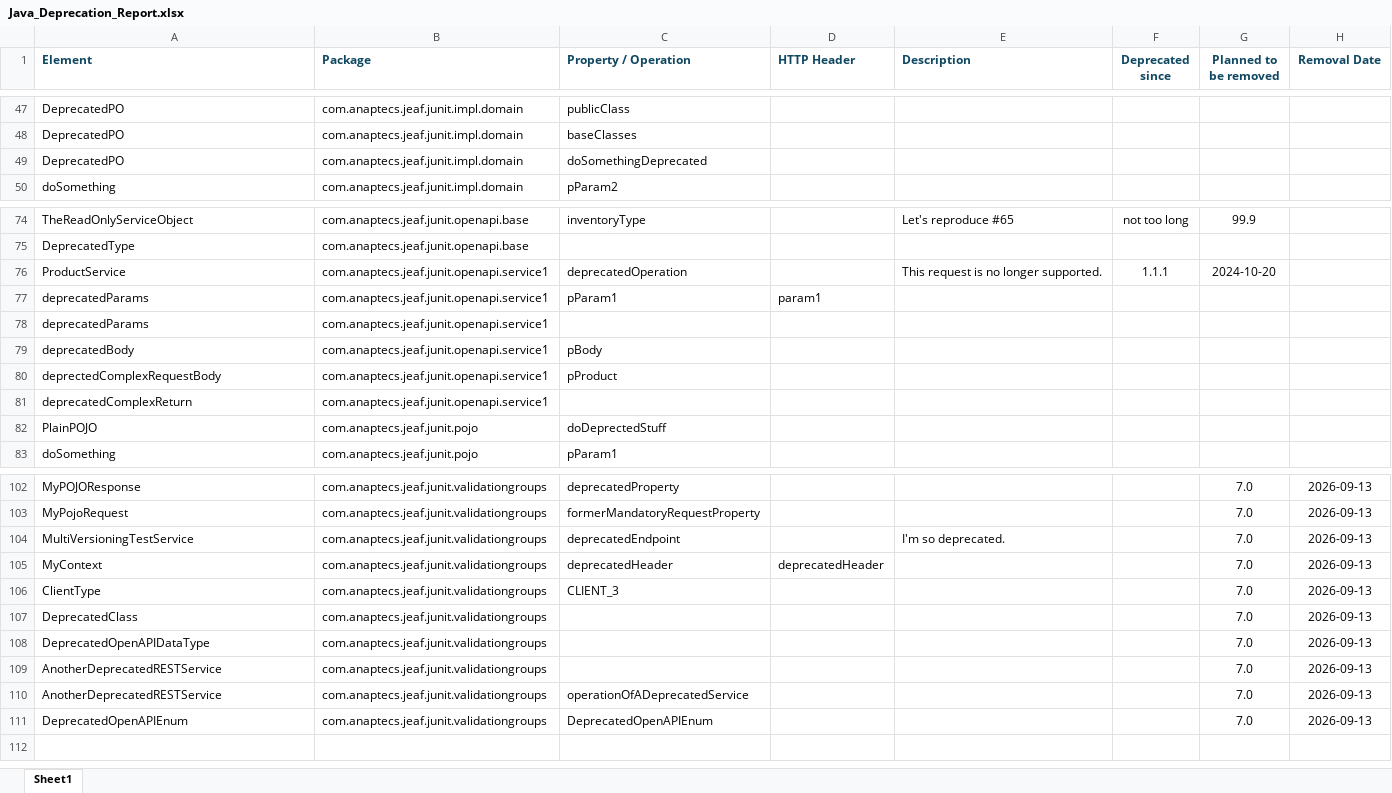
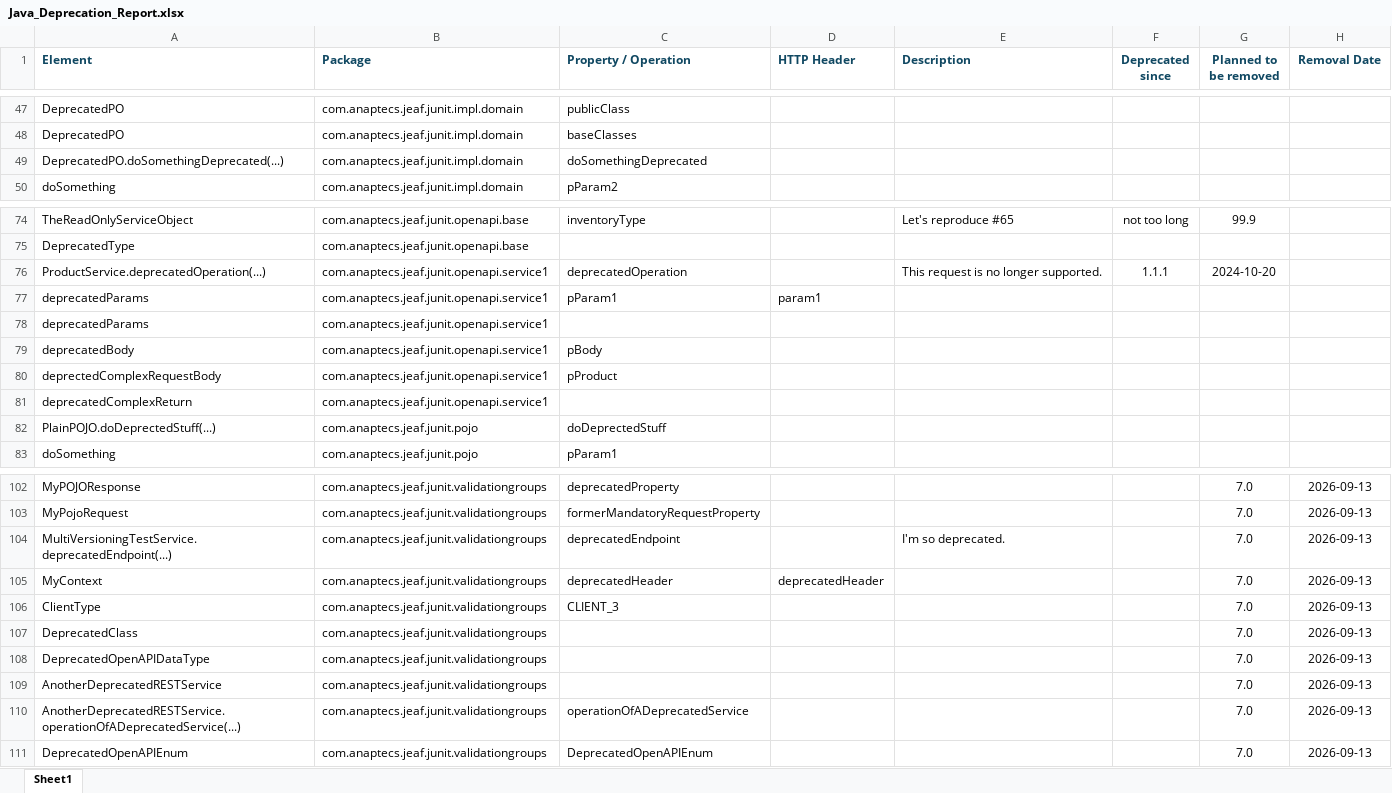
Before and after one commit to anaptecs/jeaf-generator, an Excel workbook: Java_Deprecation_Report.xlsx, sheet Sheet1, drawn as a sheet; only a part is shown, gaps mark what is left out; values as stored, in another font and other column widths than the file's, no borders; table styles not drawn; the diff covers the shown part only; the diff names each change by its address in the sheet, - before the commit and + after, or states it on an @@ line.

```diff
--- a/Java_Deprecation_Report.xlsx (sheet Sheet1)
+++ b/Java_Deprecation_Report.xlsx (sheet Sheet1)
-A49 (Element): DeprecatedPO
+A49 (Element): DeprecatedPO.doSomethingDeprecated(...)
-A76 (Element): ProductService
+A76 (Element): ProductService.deprecatedOperation(...)
-A82 (Element): PlainPOJO
+A82 (Element): PlainPOJO.doDeprectedStuff(...)
-A104 (Element): MultiVersioningTestService
+A104 (Element): MultiVersioningTestService.deprecatedEndpoint(...)
-A110 (Element): AnotherDeprecatedRESTService
+A110 (Element): AnotherDeprecatedRESTService.operationOfADeprecatedService(...)
```
Also changed, not shown: 8 edited cells elsewhere in this sheet, jeaf-generator-test-deprecation-report/src-gen/main/resources/Breaking_Changes.xlsx, 4 other files.
